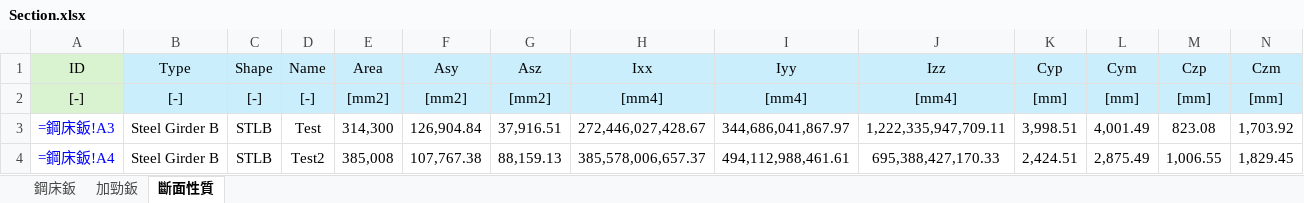
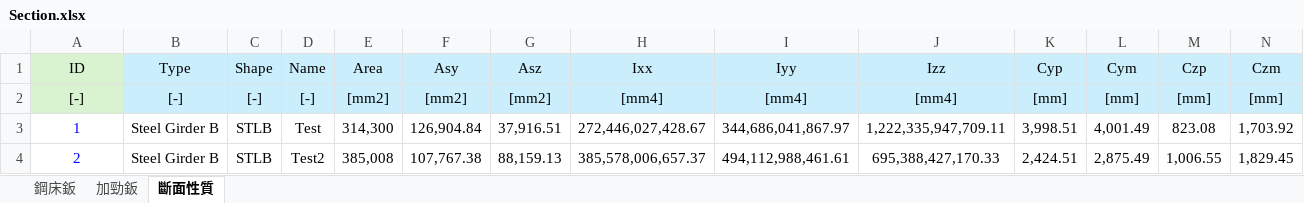
Before and after one commit to Chih0321/Steeldeckgirder, an Excel workbook: Section.xlsx, sheet 斷面性質, drawn as a sheet; only a part is shown; values as stored, in another font and other column widths than the file's, no borders; formulas without a stored value are shown as written; removed rows and columns are numbered as before the commit, all else as after; rows hold the shown columns only; the diff names each change by its address in the sheet, - before the commit and + after, or states it on an @@ line.

```diff
--- a/Section.xlsx (sheet 斷面性質)
+++ b/Section.xlsx (sheet 斷面性質)
-row 3: =鋼床鈑!A3 | Steel Girder B | STLB | Test | 314,300 | 126,904.84 | 37,916.51 | 272,446,027,428.67 | 344,686,041,867.97 | 1,222,335,947,709.11 | 3,998.51 | 4,001.49 | 823.08 | 1,703.92
-row 4: =鋼床鈑!A4 | Steel Girder B | STLB | Test2 | 385,008 | 107,767.38 | 88,159.13 | 385,578,006,657.37 | 494,112,988,461.61 | 695,388,427,170.33 | 2,424.51 | 2,875.49 | 1,006.55 | 1,829.45
+row 3: 1 | Steel Girder B | STLB | Test | 314,300 | 126,904.84 | 37,916.51 | 272,446,027,428.67 | 344,686,041,867.97 | 1,222,335,947,709.11 | 3,998.51 | 4,001.49 | 823.08 | 1,703.92
+row 4: 2 | Steel Girder B | STLB | Test2 | 385,008 | 107,767.38 | 88,159.13 | 385,578,006,657.37 | 494,112,988,461.61 | 695,388,427,170.33 | 2,424.51 | 2,875.49 | 1,006.55 | 1,829.45
```
Also changed, not shown: sheet 鋼床鈑, 3 other files.
